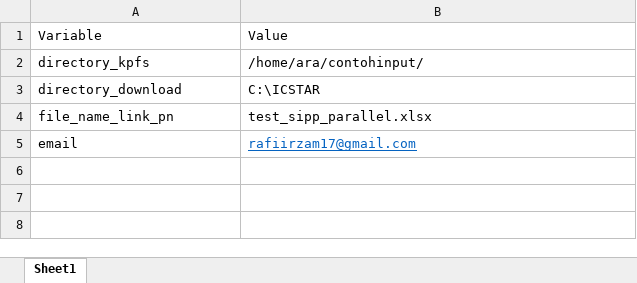
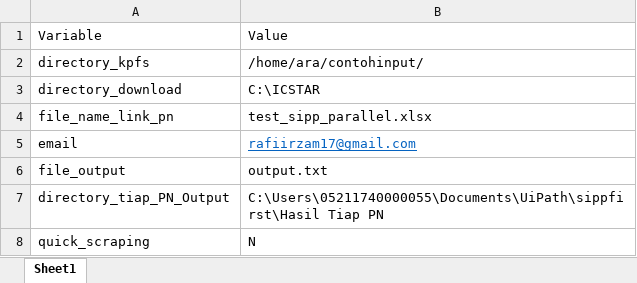
Before and after one commit to dylinemf/SIPP-Crawler, an Excel workbook: variabel.xlsx, sheet Sheet1, drawn as a sheet; values as stored, in another font and other column widths than the file's, no borders; the diff names each change by its address in the sheet, - before the commit and + after, or states it on an @@ line.

Commit message:
output - done

```diff
--- a/variabel.xlsx (sheet Sheet1)
+++ b/variabel.xlsx (sheet Sheet1)
+row 6: file_output | output.txt
+row 7: directory_tiap_PN_Output | C:\Users\05211740000055\Documents\UiPath\sippfirst\Hasil Tiap PN
+row 8: quick_scraping | N
```
Also changed, not shown: 8 other files.
